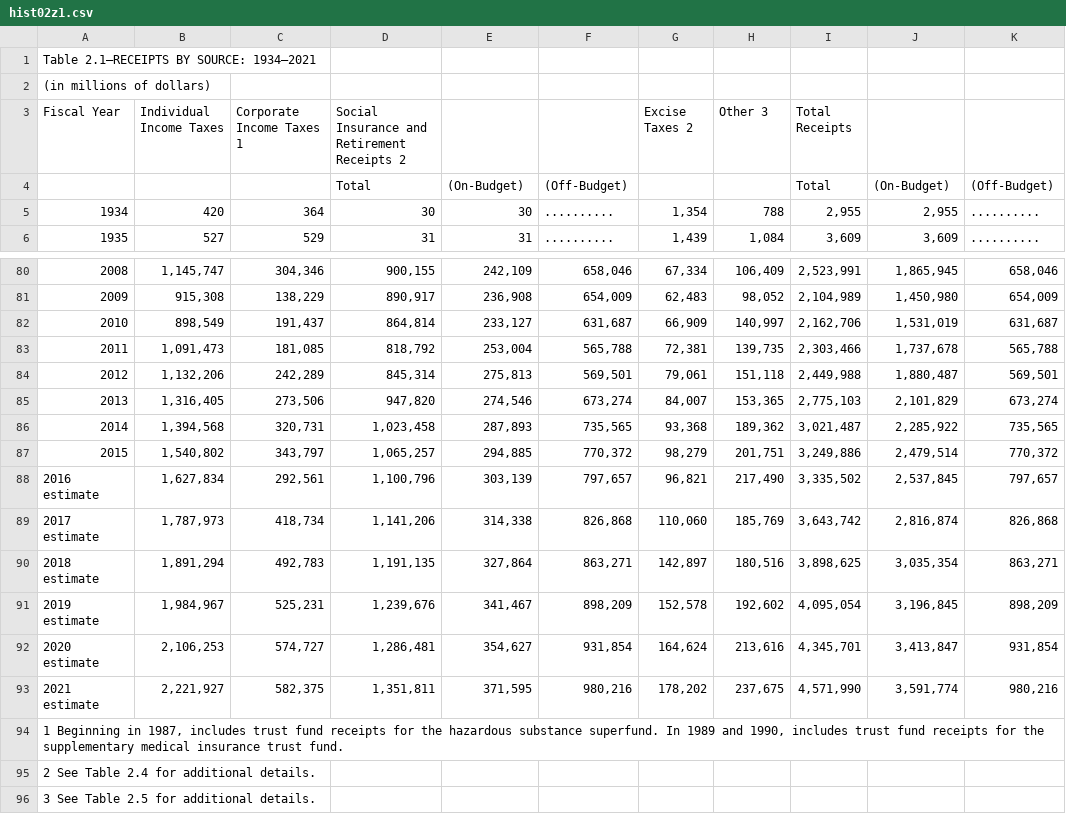
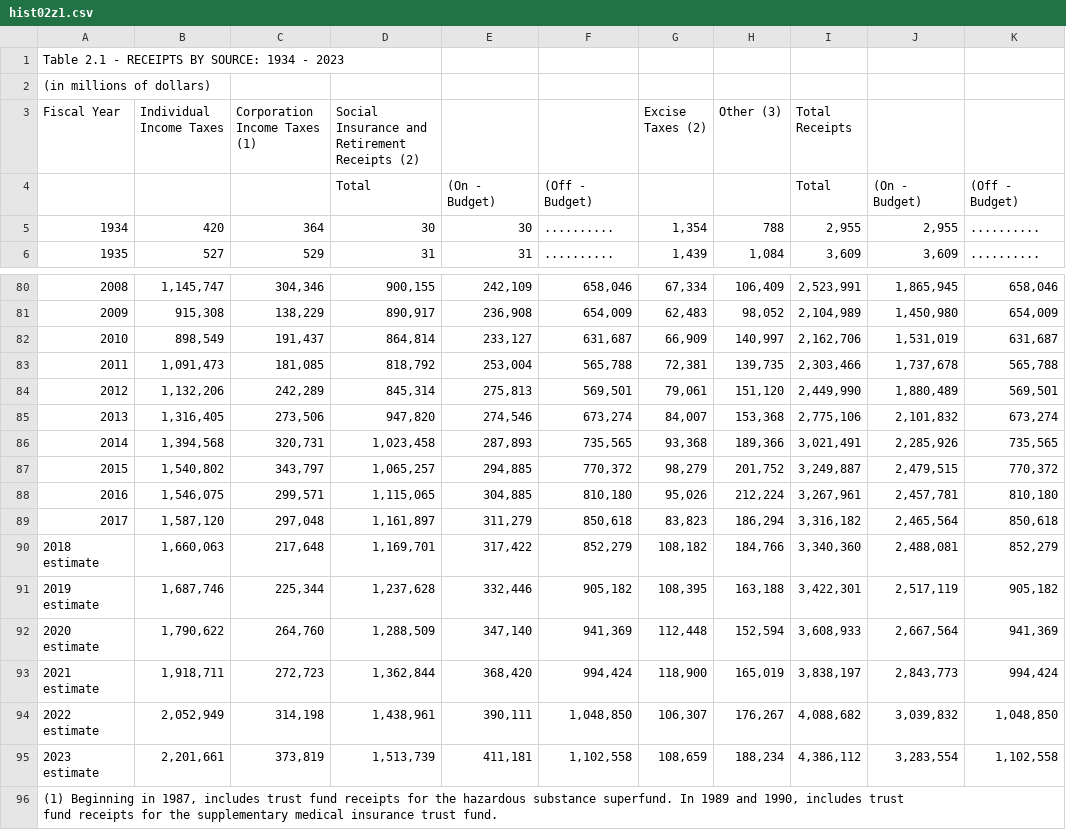
Before and after one commit to rdavis27/bud1, a CSV file: hist02z1.csv, drawn as a sheet; only a part is shown, gaps mark what is left out; the shorter side is filled out with more unchanged rows; removed rows and columns are numbered as before the commit, all else as after; the diff names each change by its address in the sheet, - before the commit and + after, or states it on an @@ line.

```diff
--- a/hist02z1.csv
+++ b/hist02z1.csv
@@ column A (Fiscal Year) renumbered from row 1 down @@
-C3: Corporate Income Taxes 1
+C3: Corporation Income Taxes (1)
-D3: Social Insurance and Retirement Receipts 2
+D3: Social Insurance and Retirement Receipts (2)
-G3: Excise Taxes 2
+G3: Excise Taxes (2)
-H3: Other 3
+H3: Other (3)
-E4: (On-Budget)
+E4: (On - Budget)
-F4: (Off-Budget)
+F4: (Off - Budget)
-J4: (On-Budget)
+J4: (On - Budget)
-K4: (Off-Budget)
+K4: (Off - Budget)
-H84 (Other (3)): 151,118
+H84 (Other (3)): 151,120
-I84 (Total Receipts): 2,449,988
+I84 (Total Receipts): 2,449,990
-J84: 1,880,487
+J84: 1,880,489
-H85 (Other (3)): 153,365
+H85 (Other (3)): 153,368
-I85 (Total Receipts): 2,775,103
+I85 (Total Receipts): 2,775,106
-J85: 2,101,829
+J85: 2,101,832
-H86 (Other (3)): 189,362
+H86 (Other (3)): 189,366
-I86 (Total Receipts): 3,021,487
+I86 (Total Receipts): 3,021,491
-J86: 2,285,922
+J86: 2,285,926
-H87 (Other (3)): 201,751
+H87 (Other (3)): 201,752
-I87 (Total Receipts): 3,249,886
+I87 (Total Receipts): 3,249,887
-J87: 2,479,514
+J87: 2,479,515
-row 88: 2016 estimate | 1,627,834 | 292,561 | 1,100,796 | 303,139 | 797,657 | 96,821 | 217,490 | 3,335,502 | 2,537,845 | 797,657
-row 89: 2017 estimate | 1,787,973 | 418,734 | 1,141,206 | 314,338 | 826,868 | 110,060 | 185,769 | 3,643,742 | 2,816,874 | 826,868
-row 90: 2018 estimate | 1,891,294 | 492,783 | 1,191,135 | 327,864 | 863,271 | 142,897 | 180,516 | 3,898,625 | 3,035,354 | 863,271
-row 91: 2019 estimate | 1,984,967 | 525,231 | 1,239,676 | 341,467 | 898,209 | 152,578 | 192,602 | 4,095,054 | 3,196,845 | 898,209
-row 92: 2020 estimate | 2,106,253 | 574,727 | 1,286,481 | 354,627 | 931,854 | 164,624 | 213,616 | 4,345,701 | 3,413,847 | 931,854
-row 93: 2021 estimate | 2,221,927 | 582,375 | 1,351,811 | 371,595 | 980,216 | 178,202 | 237,675 | 4,571,990 | 3,591,774 | 980,216
+row 88: 2016 | 1,546,075 | 299,571 | 1,115,065 | 304,885 | 810,180 | 95,026 | 212,224 | 3,267,961 | 2,457,781 | 810,180
+row 89: 2017 | 1,587,120 | 297,048 | 1,161,897 | 311,279 | 850,618 | 83,823 | 186,294 | 3,316,182 | 2,465,564 | 850,618
+row 90: 2018 estimate | 1,660,063 | 217,648 | 1,169,701 | 317,422 | 852,279 | 108,182 | 184,766 | 3,340,360 | 2,488,081 | 852,279
+row 91: 2019 estimate | 1,687,746 | 225,344 | 1,237,628 | 332,446 | 905,182 | 108,395 | 163,188 | 3,422,301 | 2,517,119 | 905,182
+row 92: 2020 estimate | 1,790,622 | 264,760 | 1,288,509 | 347,140 | 941,369 | 112,448 | 152,594 | 3,608,933 | 2,667,564 | 941,369
+row 93: 2021 estimate | 1,918,711 | 272,723 | 1,362,844 | 368,420 | 994,424 | 118,900 | 165,019 | 3,838,197 | 2,843,773 | 994,424
+row 94: 2022 estimate | 2,052,949 | 314,198 | 1,438,961 | 390,111 | 1,048,850 | 106,307 | 176,267 | 4,088,682 | 3,039,832 | 1,048,850
+row 95: 2023 estimate | 2,201,661 | 373,819 | 1,513,739 | 411,181 | 1,102,558 | 108,659 | 188,234 | 4,386,112 | 3,283,554 | 1,102,558
```
Also changed, not shown: hist01z1.csv, hist03z1.csv, 6 other files.
